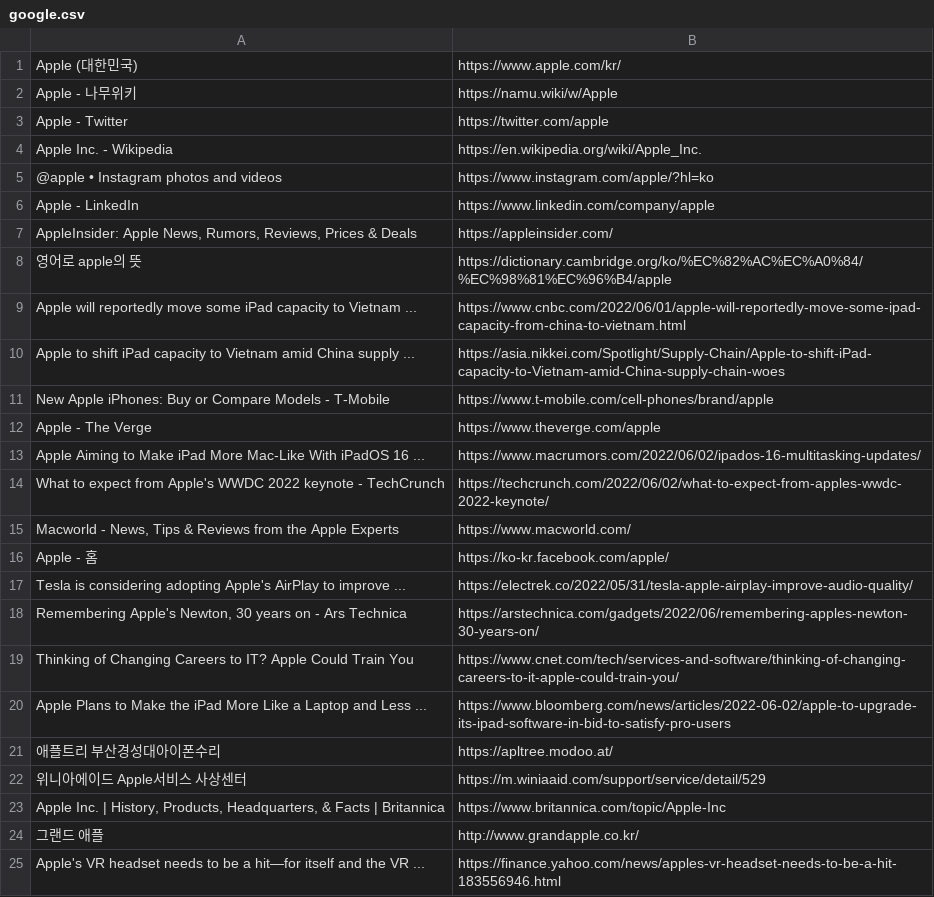
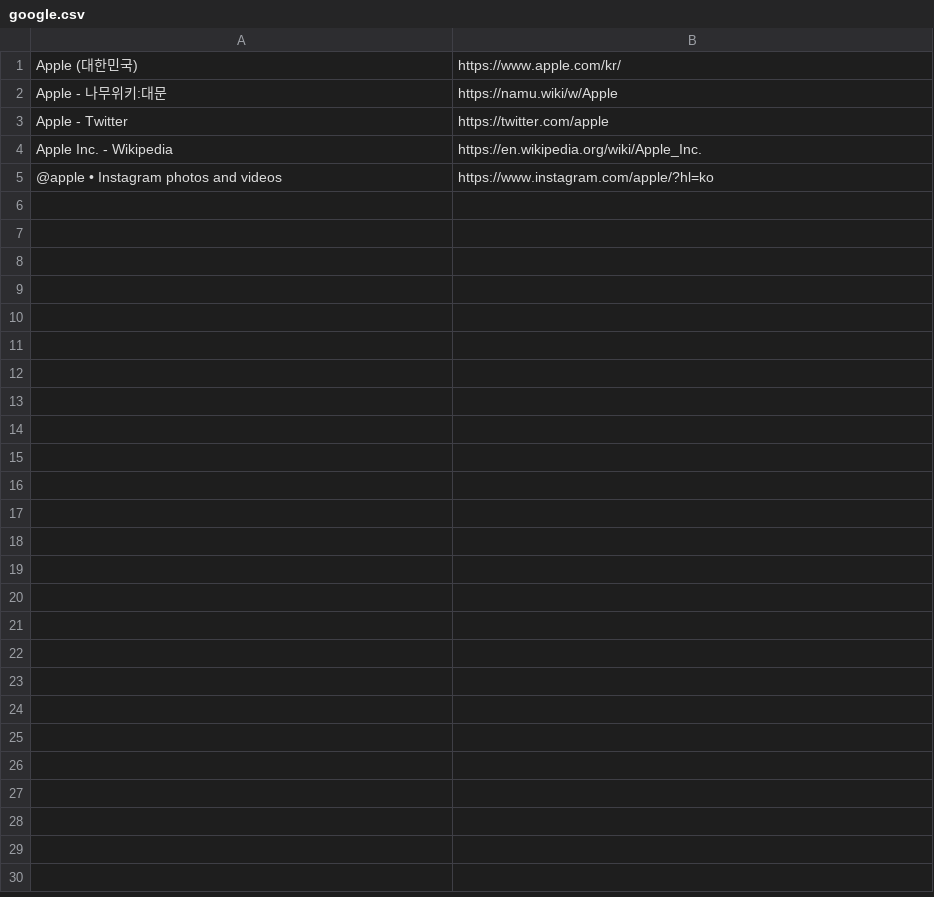
Before and after one commit to SungYoon-Jo/python_crawling, a CSV file: normal/testfile/google.csv, drawn as a sheet.

Commit message:
test google에 간단한 내용 추가

```diff
--- a/normal/testfile/google.csv
+++ b/normal/testfile/google.csv
@@ -1,3 +1,3 @@
 Apple (대한민국),https://www.apple.com/kr/
-Apple - 나무위키,https://namu.wiki/w/Apple
+Apple - 나무위키:대문,https://namu.wiki/w/Apple
 Apple - Twitter,https://twitter.com/apple
@@ -5,21 +5 @@ Apple Inc. - Wikipedia,https://en.wikipedia.org/wiki/Apple_Inc.
 @apple • Instagram photos and videos,https://www.instagram.com/apple/?hl=ko
-Apple - LinkedIn,https://www.linkedin.com/company/apple
-"AppleInsider: Apple News, Rumors, Reviews, Prices & Deals",https://appleinsider.com/
-영어로 apple의 뜻,https://dictionary.cambridge.org/ko/%EC%82%AC%EC%A0%84/%EC%98%81%EC%96%B4/apple
-Apple will reportedly move some iPad capacity to Vietnam ...,https://www.cnbc.com/2022/06/01/apple-will-reportedly-move-some-ipad-capacity-from-china-to-vietnam.html
-Apple to shift iPad capacity to Vietnam amid China supply ...,https://asia.nikkei.com/Spotlight/Supply-Chain/Apple-to-shift-iPad-capacity-to-Vietnam-amid-China-supply-chain-woes
-New Apple iPhones: Buy or Compare Models - T-Mobile,https://www.t-mobile.com/cell-phones/brand/apple
-Apple - The Verge,https://www.theverge.com/apple
-Apple Aiming to Make iPad More Mac-Like With iPadOS 16 ...,https://www.macrumors.com/2022/06/02/ipados-16-multitasking-updates/
-What to expect from Apple's WWDC 2022 keynote - TechCrunch,https://techcrunch.com/2022/06/02/what-to-expect-from-apples-wwdc-2022-keynote/
-"Macworld - News, Tips & Reviews from the Apple Experts",https://www.macworld.com/
-Apple - 홈,https://ko-kr.facebook.com/apple/
-Tesla is considering adopting Apple's AirPlay to improve ...,https://electrek.co/2022/05/31/tesla-apple-airplay-improve-audio-quality/
-"Remembering Apple's Newton, 30 years on - Ars Technica",https://arstechnica.com/gadgets/2022/06/remembering-apples-newton-30-years-on/
-Thinking of Changing Careers to IT? Apple Could Train You,https://www.cnet.com/tech/services-and-software/thinking-of-changing-careers-to-it-apple-could-train-you/
-Apple Plans to Make the iPad More Like a Laptop and Less ...,https://www.bloomberg.com/news/articles/2022-06-02/apple-to-upgrade-its-ipad-software-in-bid-to-satisfy-pro-users
-애플트리 부산경성대아이폰수리,https://apltree.modoo.at/
-위니아에이드 Apple서비스 사상센터,https://m.winiaaid.com/support/service/detail/529
-"Apple Inc. | History, Products, Headquarters, & Facts | Britannica",https://www.britannica.com/topic/Apple-Inc
-그랜드 애플,http://www.grandapple.co.kr/
-Apple's VR headset needs to be a hit—for itself and the VR ...,https://finance.yahoo.com/news/apples-vr-headset-needs-to-be-a-hit-183556946.html
```
Also changed, not shown: 1 other file.
